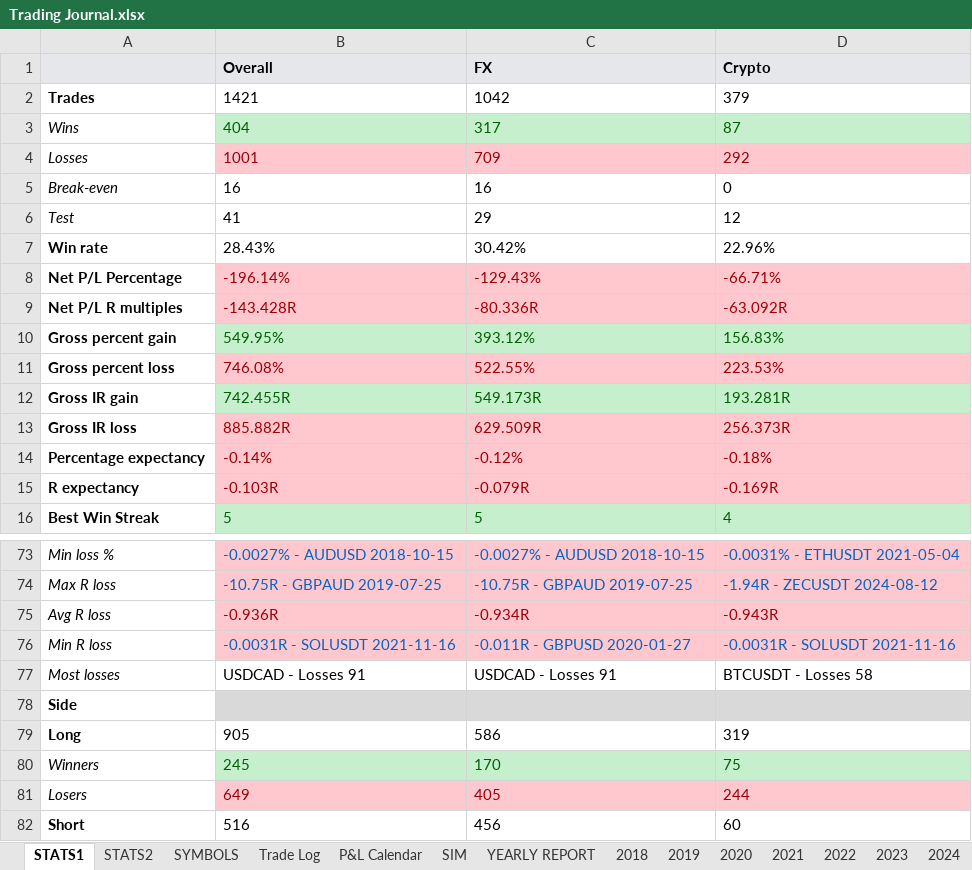
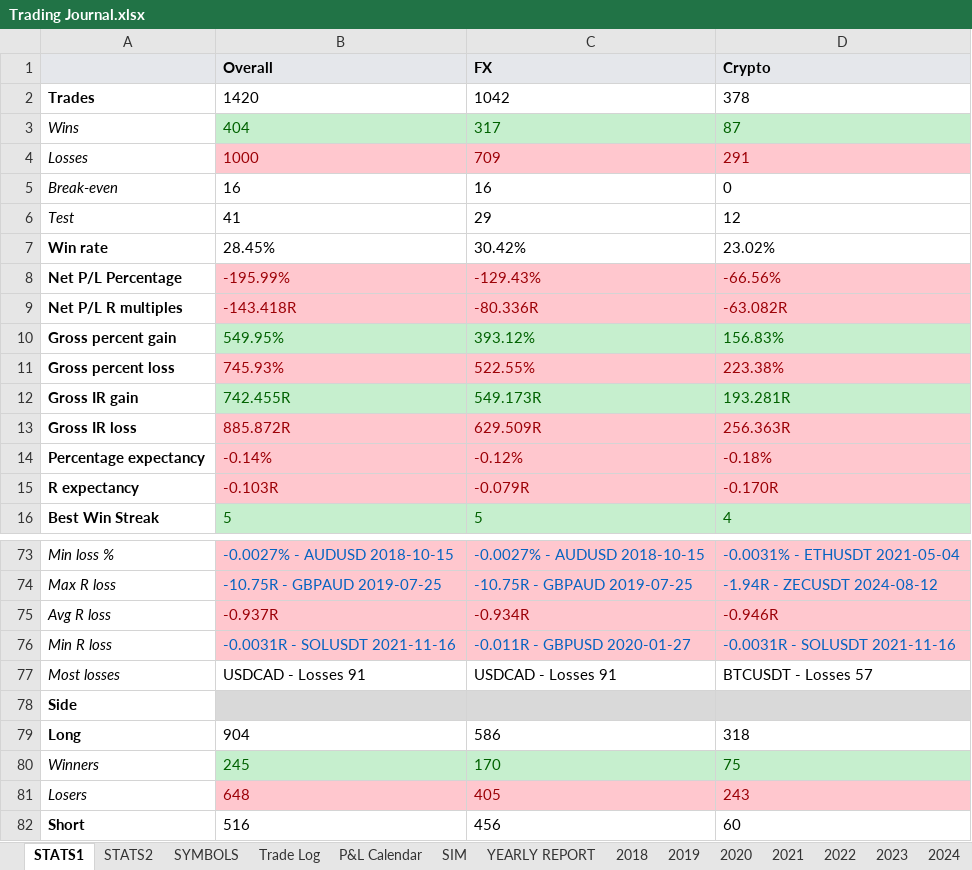
Before and after one commit to alexpsym/CODEX, an Excel workbook: journal/Trading Journal.xlsx, sheet STATS1, drawn as a sheet; only a part is shown, gaps mark what is left out; values as stored, in another font and other column widths than the file's, no borders; the diff covers the shown part only; the diff names each change by its address in the sheet, - before the commit and + after, or states it on an @@ line.

```diff
--- a/journal/Trading Journal.xlsx (sheet STATS1)
+++ b/journal/Trading Journal.xlsx (sheet STATS1)
-B2 (Overall): 1421
+B2 (Overall): 1420
-D2 (Crypto): 379
+D2 (Crypto): 378
-B4 (Overall): 1001
+B4 (Overall): 1000
-D4 (Crypto): 292
+D4 (Crypto): 291
-B7 (Overall): 28.43%
+B7 (Overall): 28.45%
-D7 (Crypto): 22.96%
+D7 (Crypto): 23.02%
-B8 (Overall): -196.14%
+B8 (Overall): -195.99%
-D8 (Crypto): -66.71%
+D8 (Crypto): -66.56%
-B9 (Overall): -143.428R
+B9 (Overall): -143.418R
-D9 (Crypto): -63.092R
+D9 (Crypto): -63.082R
-B11 (Overall): 746.08%
+B11 (Overall): 745.93%
-D11 (Crypto): 223.53%
+D11 (Crypto): 223.38%
-B13 (Overall): 885.882R
+B13 (Overall): 885.872R
-D13 (Crypto): 256.373R
+D13 (Crypto): 256.363R
-D15 (Crypto): -0.169R
+D15 (Crypto): -0.170R
-B75 (Overall): -0.936R
+B75 (Overall): -0.937R
-D75 (Crypto): -0.943R
+D75 (Crypto): -0.946R
-D77 (Crypto): BTCUSDT - Losses 58
+D77 (Crypto): BTCUSDT - Losses 57
-B79 (Overall): 905
+B79 (Overall): 904
-D79 (Crypto): 319
+D79 (Crypto): 318
-B81 (Overall): 649
+B81 (Overall): 648
-D81 (Crypto): 244
+D81 (Crypto): 243
```
Also changed, not shown: 16 edited cells elsewhere in this sheet, sheet 2026, sheet YEARLY REPORT, sheet SYMBOLS, sheet P&L Calendar, 6 other files.
